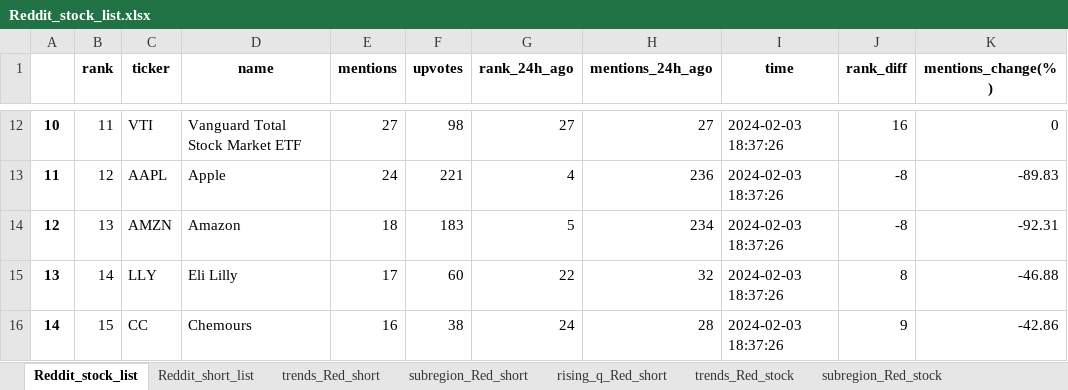
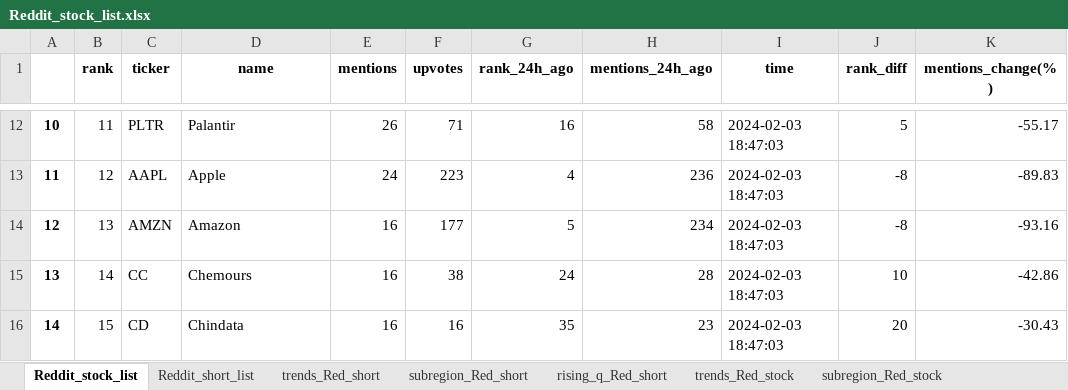
Before and after one commit to datasciencetemple/Trends, an Excel workbook: Reddit_stock_list.xlsx, sheet Reddit_stock_list, drawn as a sheet; only a part is shown, gaps mark what is left out; values as stored, in another font and other column widths than the file's, no borders; the diff covers the shown part only; the diff names each change by its address in the sheet, - before the commit and + after, or states it on an @@ line.

Commit message:
Update Time:2024-02-03 19:00:00

```diff
--- a/Reddit_stock_list.xlsx (sheet Reddit_stock_list)
+++ b/Reddit_stock_list.xlsx (sheet Reddit_stock_list)
-C12 (ticker): VTI
+C12 (ticker): PLTR
-D12 (name): Vanguard Total Stock Market ETF
+D12 (name): Palantir
-E12 (mentions): 27
+E12 (mentions): 26
-F12 (upvotes): 98
+F12 (upvotes): 71
-G12 (rank_24h_ago): 27
+G12 (rank_24h_ago): 16
-H12 (mentions_24h_ago): 27
+H12 (mentions_24h_ago): 58
-I12:I16 (time): 2024-02-03 18:37:26
+I12:I16 (time): 2024-02-03 18:47:03
-J12 (rank_diff): 16
+J12 (rank_diff): 5
-K12 (mentions_change(%)): 0
+K12 (mentions_change(%)): -55.17
-F13 (upvotes): 221
+F13 (upvotes): 223
-E14 (mentions): 18
+E14 (mentions): 16
-F14 (upvotes): 183
+F14 (upvotes): 177
-K14 (mentions_change(%)): -92.31
+K14 (mentions_change(%)): -93.16
-C15 (ticker): LLY
+C15 (ticker): CC
-D15 (name): Eli Lilly
+D15 (name): Chemours
-E15 (mentions): 17
+E15 (mentions): 16
-F15 (upvotes): 60
+F15 (upvotes): 38
-G15 (rank_24h_ago): 22
+G15 (rank_24h_ago): 24
-H15 (mentions_24h_ago): 32
+H15 (mentions_24h_ago): 28
-J15 (rank_diff): 8
+J15 (rank_diff): 10
-K15 (mentions_change(%)): -46.88
+K15 (mentions_change(%)): -42.86
-C16 (ticker): CC
+C16 (ticker): CD
-D16 (name): Chemours
+D16 (name): Chindata
-F16 (upvotes): 38
+F16 (upvotes): 16
-G16 (rank_24h_ago): 24
+G16 (rank_24h_ago): 35
-H16 (mentions_24h_ago): 28
+H16 (mentions_24h_ago): 23
-J16 (rank_diff): 9
+J16 (rank_diff): 20
-K16 (mentions_change(%)): -42.86
+K16 (mentions_change(%)): -30.43
```
Also changed, not shown: 1740 edited cells elsewhere in this sheet, sheet trends_Red_short, sheet trends_Red_stock, sheet subregion_Red_short, sheet subregion_Red_stock, sheet rising_q_Red_stock, sheet rising_q_Red_short, 1 more sheet.
